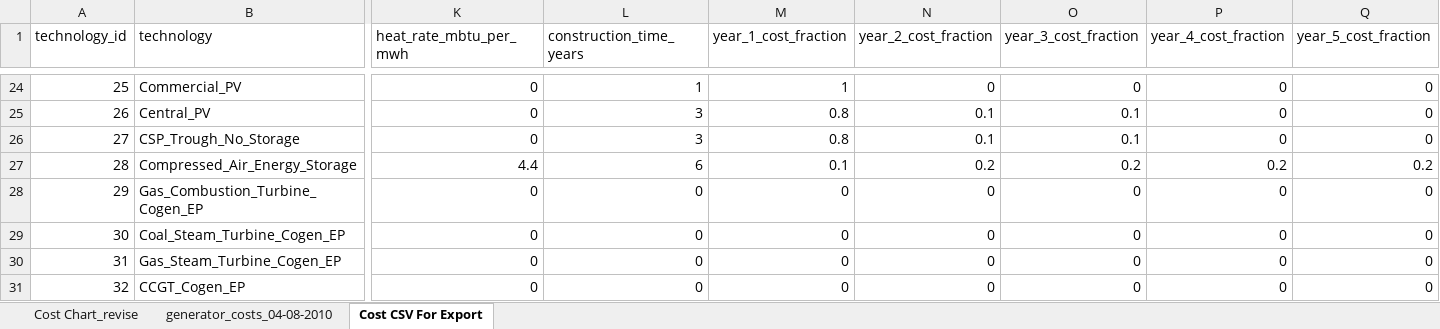
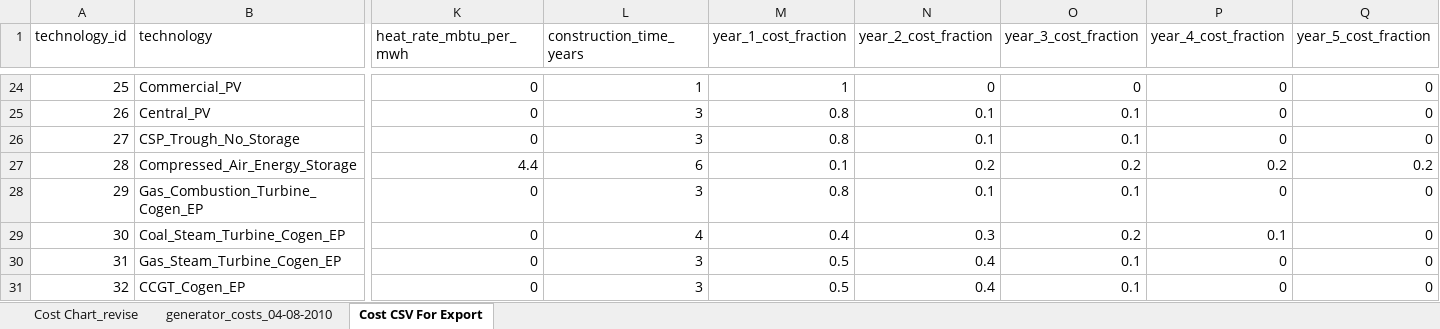
Before and after one commit to josiahjohnston/SWITCH-AMPL-RAEL, an Excel workbook: DatabasePrep/GeneratorInfo/generator_costs.xlsx, sheet Cost CSV For Export, drawn as a sheet; only a part is shown, gaps mark what is left out; values as stored, in another font and other column widths than the file's, no borders; the diff covers the shown part only; the diff names each change by its address in the sheet, - before the commit and + after, or states it on an @@ line.

Commit message:
windsun.mod
# calculate fraction of capital cost incurred in each year of the construction period based on declination schedule for new plants
# annual revenue that will be needed to cover the capital cost for each cost fraction
# finally, take the stream of capital & fixed costs over the duration of the project for each annual payment stream
# calculate construction cost fractions in $ for existing plants
# discount capital costs to a lump-sum value at the start of the study.

windsun.dat
# capital cost fractions during construction period and resulting annual payment streams
# YEAR_OF_CONSTRUCTION set used to calculate time between first payment on each cost fraction and
# the project end-year or the model base
# this number is subtracted from the construction time in the discounting process

windsun.run
# create cost fraction parameter for cost calculations and discounting for new and existing plants

```diff
--- a/DatabasePrep/GeneratorInfo/generator_costs.xlsx (sheet Cost CSV For Export)
+++ b/DatabasePrep/GeneratorInfo/generator_costs.xlsx (sheet Cost CSV For Export)
-L28 (construction_time_years): 0
+L28 (construction_time_years): 3
-M28 (year_1_cost_fraction): 0
+M28 (year_1_cost_fraction): 0.8
-N28 (year_2_cost_fraction): 0
+N28 (year_2_cost_fraction): 0.1
-O28 (year_3_cost_fraction): 0
+O28 (year_3_cost_fraction): 0.1
-L29 (construction_time_years): 0
+L29 (construction_time_years): 4
-M29 (year_1_cost_fraction): 0
+M29 (year_1_cost_fraction): 0.4
-N29 (year_2_cost_fraction): 0
+N29 (year_2_cost_fraction): 0.3
-O29 (year_3_cost_fraction): 0
+O29 (year_3_cost_fraction): 0.2
-P29 (year_4_cost_fraction): 0
+P29 (year_4_cost_fraction): 0.1
-L30:L31 (construction_time_years): 0
+L30:L31 (construction_time_years): 3
-M30:M31 (year_1_cost_fraction): 0
+M30:M31 (year_1_cost_fraction): 0.5
-N30:N31 (year_2_cost_fraction): 0
+N30:N31 (year_2_cost_fraction): 0.4
-O30:O31 (year_3_cost_fraction): 0
+O30:O31 (year_3_cost_fraction): 0.1
```
Also changed, not shown: 35 edited cells elsewhere in this sheet, sheet generator_costs_04-08-2010, charts or pictures, 5 other files.
